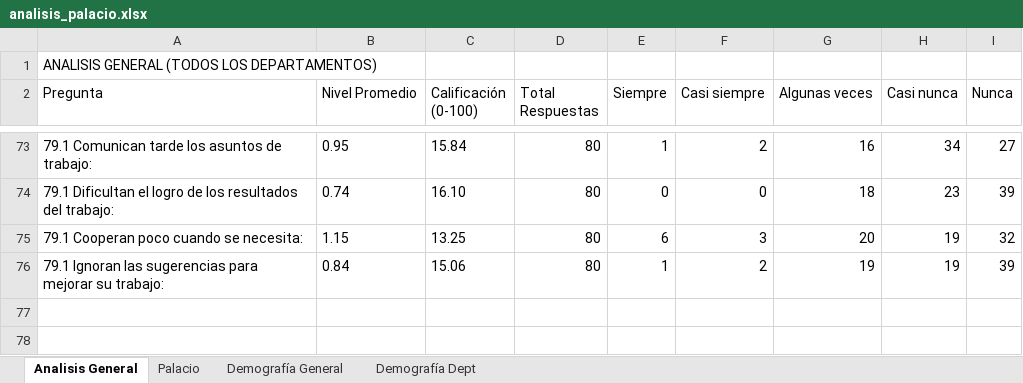
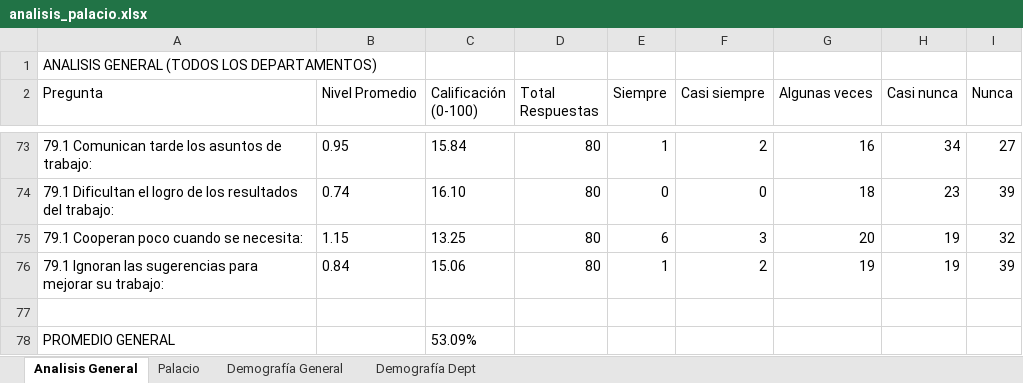
Before and after one commit to ivanmelo47/reporte_encuestas, an Excel workbook: analisis/analisis_palacio.xlsx, sheet Analisis General, drawn as a sheet; only a part is shown, gaps mark what is left out; values as stored, in another font and other column widths than the file's, no borders; the diff names each change by its address in the sheet, - before the commit and + after, or states it on an @@ line.

```diff
--- a/analisis/analisis_palacio.xlsx (sheet Analisis General)
+++ b/analisis/analisis_palacio.xlsx (sheet Analisis General)
+row 77: (empty)
+row 78: PROMEDIO GENERAL |  | 53.09%
```
Also changed, not shown: sheet Palacio, analisis/analisis_pierre.xlsx, analisis/analisis_princess_arena_gnp_seguros.xlsx, 4 other files.
